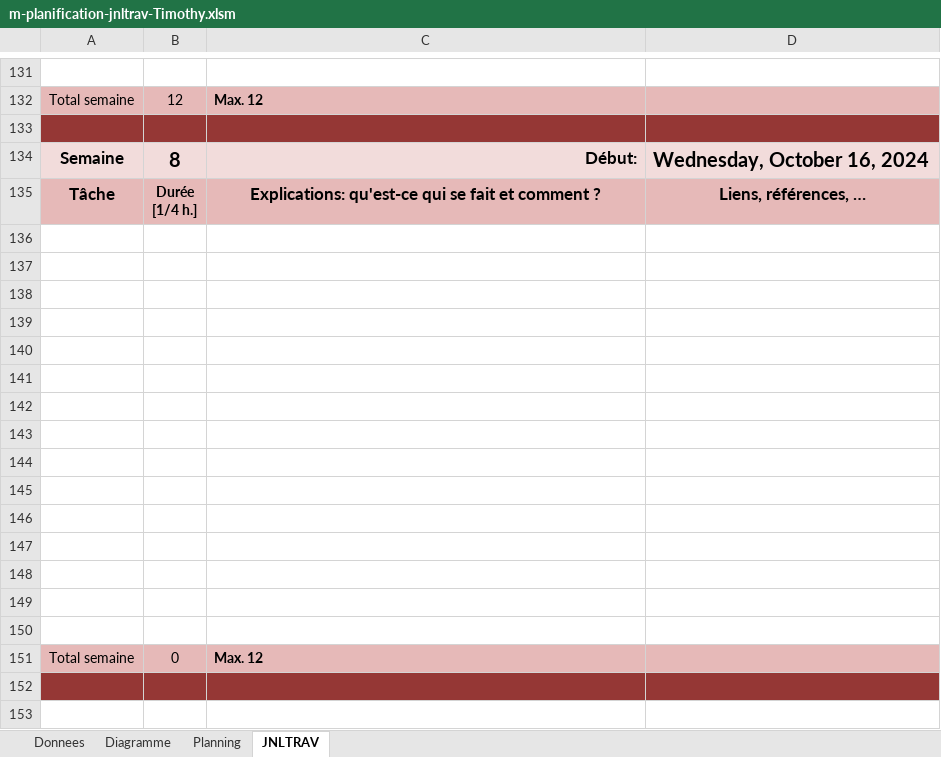
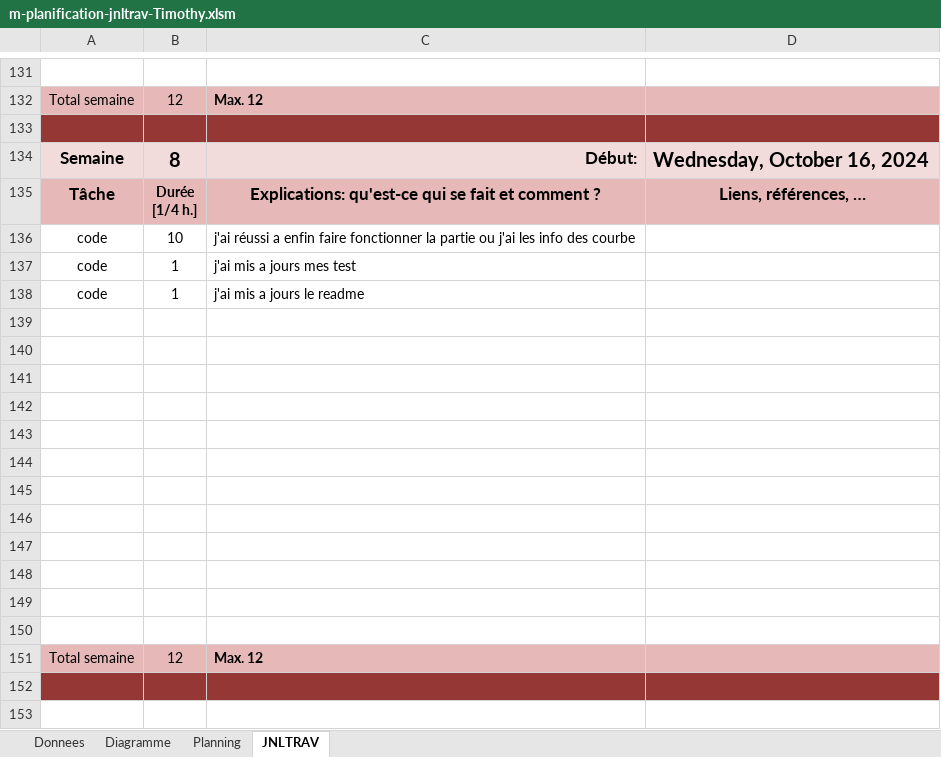
Before and after one commit to Timcodingeur/Plot_that_line_P_FUN, an Excel workbook: m-planification-jnltrav-Timothy.xlsm, sheet JNLTRAV, drawn as a sheet; only a part is shown, gaps mark what is left out; values as stored, in another font and other column widths than the file's, no borders; charts and pictures not drawn; removed rows and columns are numbered as before the commit, all else as after; the diff names each change by its address in the sheet, - before the commit and + after, or states it on an @@ line.

Commit message:
j'ai mis a jours le jrntrav et le README.pdf, j'ai essayer de republier mon app mais cela ne fonctionne pas

```diff
--- a/m-planification-jnltrav-Timothy.xlsm (sheet JNLTRAV)
+++ b/m-planification-jnltrav-Timothy.xlsm (sheet JNLTRAV)
+row 136: code | 10 | j'ai réussi a enfin faire fonctionner la partie ou j'ai les info des courbe
+row 137: code | 1 | j'ai mis a jours mes test
+row 138: code | 1 | j'ai mis a jours le readme
-row 148: (empty)
-row 149: (empty)
-row 150: (empty)
-B151: 0
+B151: 12
```
Also changed, not shown: charts or pictures, 1 other file.
